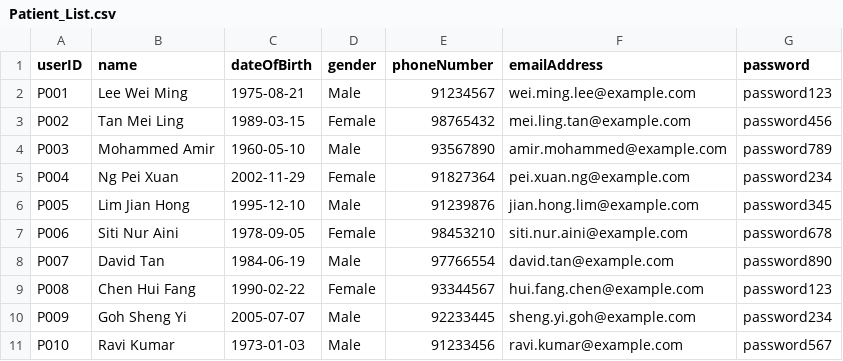
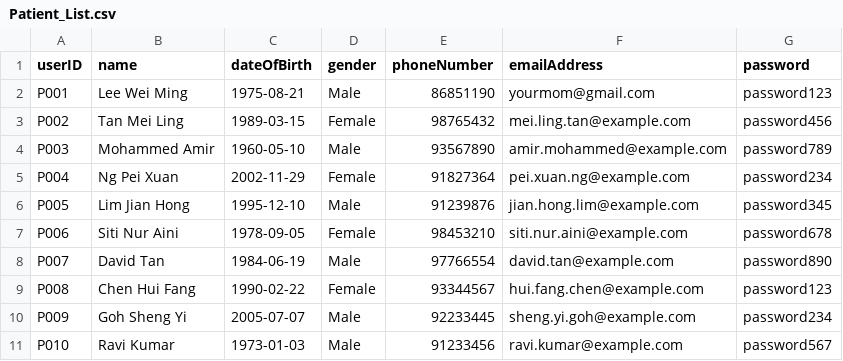
Before and after one commit to kx0224/SC2002-SCEC-Group-5, a CSV file: HMSproject/bin/data/Patient_List.csv, drawn as a sheet.

```diff
--- a/HMSproject/bin/data/Patient_List.csv
+++ b/HMSproject/bin/data/Patient_List.csv
@@ -1,3 +1,3 @@
 userID,name,dateOfBirth,gender,phoneNumber,emailAddress,password
-P001,Lee Wei Ming,1975-08-21,Male,91234567,wei.ming.lee@example.com,password123
+P001,Lee Wei Ming,1975-08-21,Male,86851190,yourmom@gmail.com,password123
 P002,Tan Mei Ling,1989-03-15,Female,98765432,mei.ling.tan@example.com,password456
```
Also changed, not shown: HMSproject/bin/data/Appointment_List.csv, HMSproject/bin/data/DoctorAvailability.csv, 11 other files.
